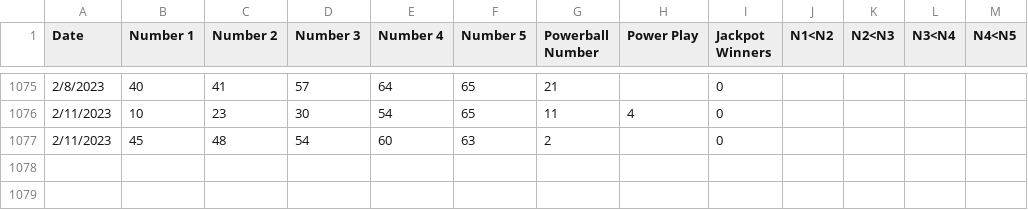
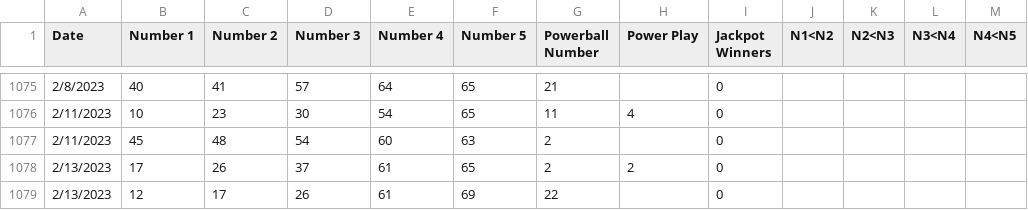
Before and after one commit to charlie-seglem/PowerballDataset, a CSV file: PowerballDataset.csv, drawn as a sheet; only a part is shown, gaps mark what is left out; the diff names each change by its address in the sheet, - before the commit and + after, or states it on an @@ line.

Commit message:
Update PowerballDataset.csv

```diff
--- a/PowerballDataset.csv
+++ b/PowerballDataset.csv
+row 1078: 2/13/2023 | 17 | 26 | 37 | 61 | 65 | 2 | 2 | 0
+row 1079: 2/13/2023 | 12 | 17 | 26 | 61 | 69 | 22 |  | 0
```
